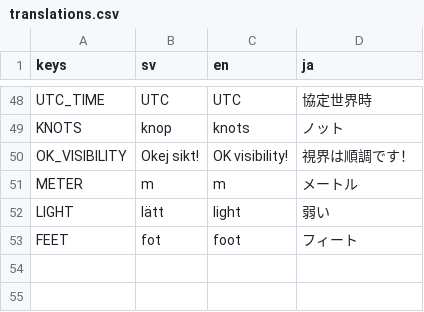
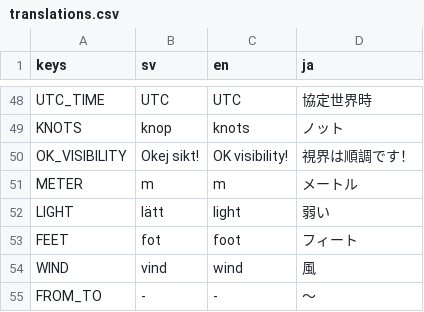
Before and after one commit to ebinbellini/ESCM-Weather-Monitor, a CSV file: translations/translations.csv, drawn as a sheet; only a part is shown, gaps mark what is left out.

Commit message:
display wind variation

```diff
--- a/translations/translations.csv
+++ b/translations/translations.csv
@@ -53 +53,3 @@ LIGHT,lätt,light,弱い
 FEET,fot,foot,フィート
+WIND,vind,wind,風
+FROM_TO,-,-,～
```
Also changed, not shown: 10 other files.
